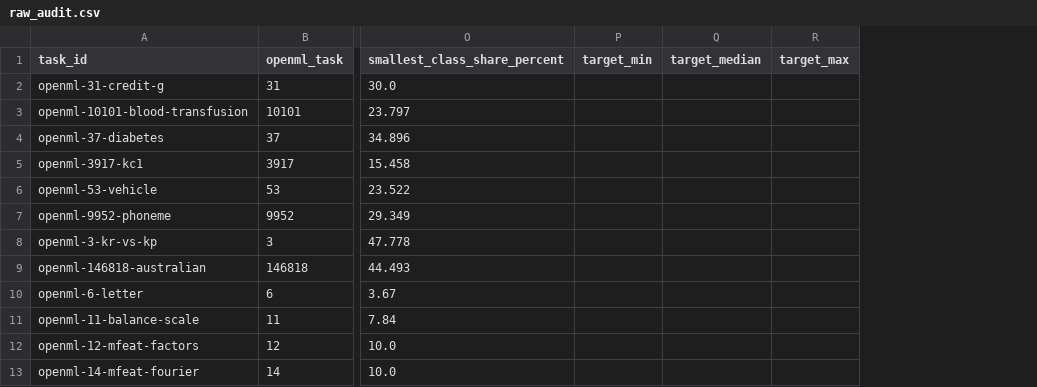
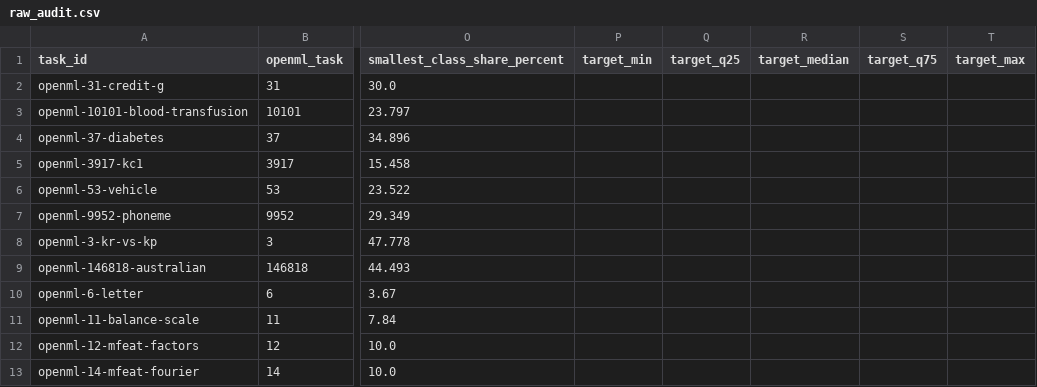
Before and after one commit to anpilove/FEDOT.LLM, a CSV file: fedotllm/agents/evolve/docs/eda_assets/raw_audit.csv, drawn as a sheet; only a part is shown, gaps mark what is left out; the diff names each change by its address in the sheet, - before the commit and + after, or states it on an @@ line.

Commit message:
docs(evolve): show EDA for every validation dataset

```diff
--- a/fedotllm/agents/evolve/docs/eda_assets/raw_audit.csv
+++ b/fedotllm/agents/evolve/docs/eda_assets/raw_audit.csv
+column Q (target_q25), empty
+column S (target_q75), empty
```
Also changed, not shown: 10 other files.
